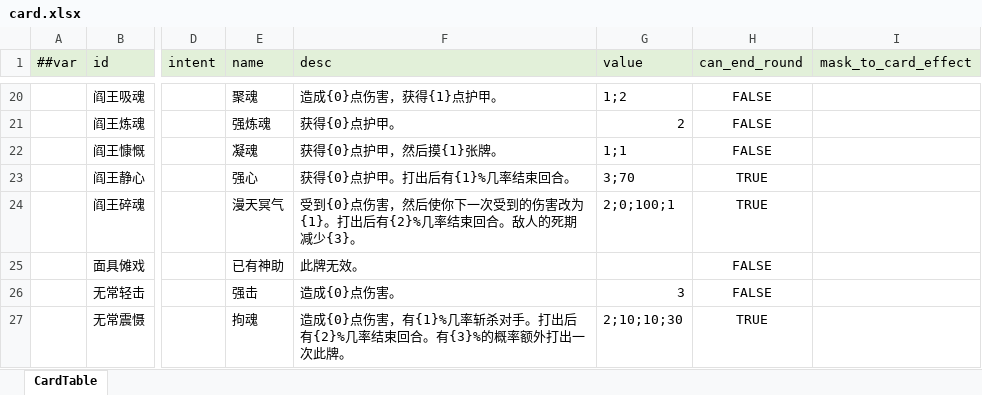
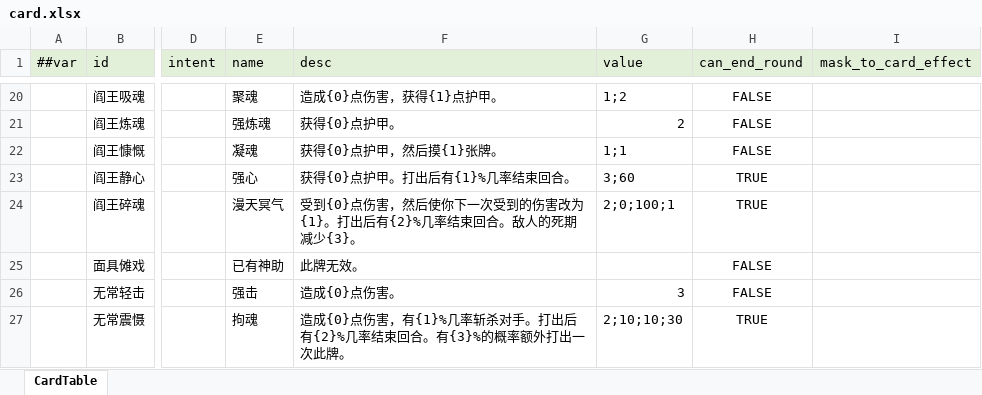
Before and after one commit to Unity-Devlop/GGJ2026, an Excel workbook: Configs/source/Datas/card.xlsx, sheet CardTable, drawn as a sheet; only a part is shown, gaps mark what is left out; values as stored, in another font and other column widths than the file's, no borders; the diff names each change by its address in the sheet, - before the commit and + after, or states it on an @@ line.

Commit message:
卡牌修改提交

```diff
--- a/Configs/source/Datas/card.xlsx (sheet CardTable)
+++ b/Configs/source/Datas/card.xlsx (sheet CardTable)
-G23 (value): 3;70
+G23 (value): 3;60
```
